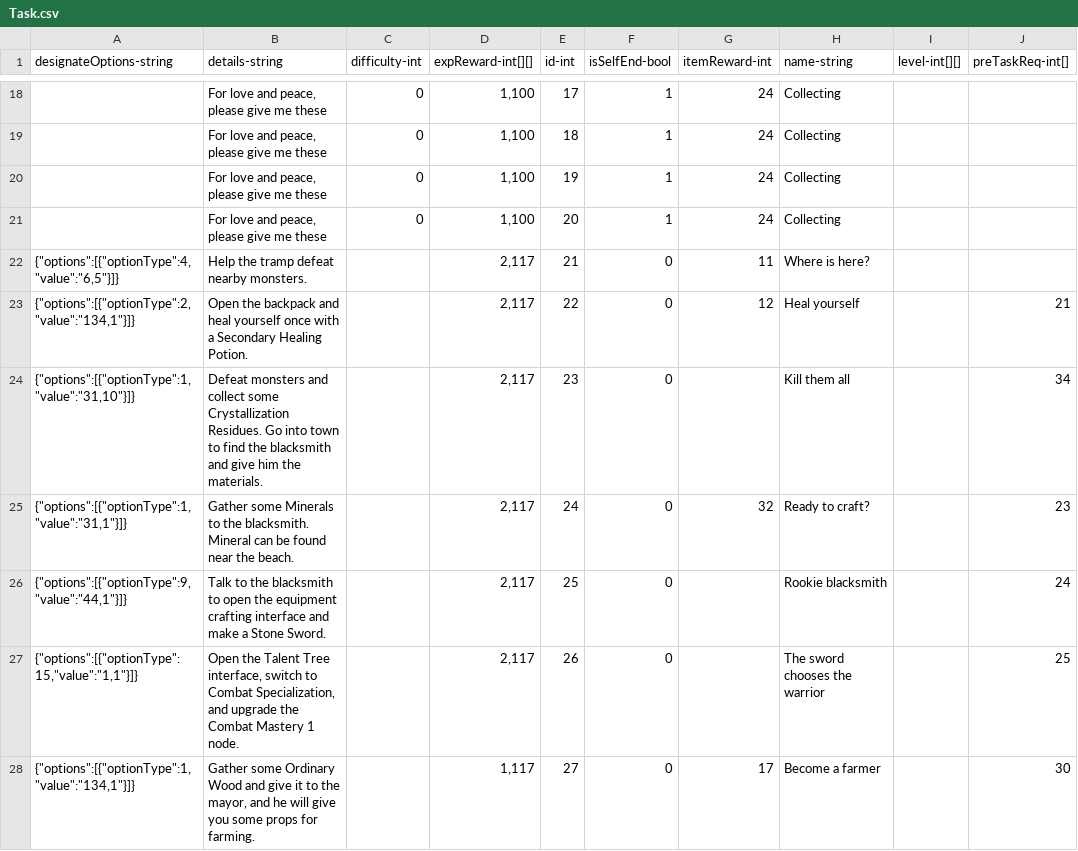
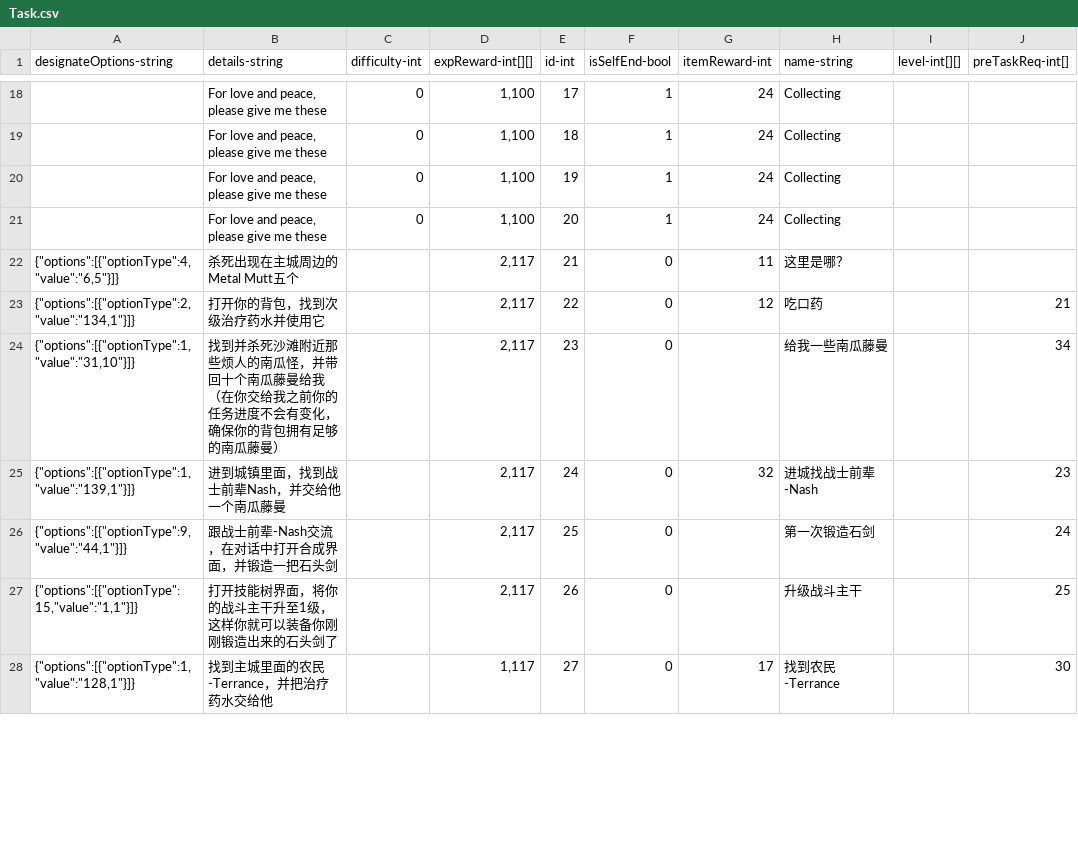
Before and after one commit to qqoo6789/shared-unity-core, a CSV file: Res/DataTable/Csv/Task.csv, drawn as a sheet; only a part is shown, gaps mark what is left out; ↵ is a line break in a cell; the diff covers the shown part only; the diff names each change by its address in the sheet, - before the commit and + after, or states it on an @@ line.

Commit message:
feat/update-farming-sources: update

```diff
--- a/Res/DataTable/Csv/Task.csv
+++ b/Res/DataTable/Csv/Task.csv
-B22 (details-string): Help the tramp defeat nearby monsters.
+B22 (details-string): 杀死出现在主城周边的Metal Mutt五个
-H22 (name-string): Where is here?
+H22 (name-string): 这里是哪？
-B23 (details-string): Open the backpack and heal yourself once with a Secondary Healing Potion.
+B23 (details-string): 打开你的背包，找到次级治疗药水并使用它
-H23 (name-string): Heal yourself
+H23 (name-string): 吃口药
-B24 (details-string): Defeat monsters and collect some Crystallization Residues. Go into town to find the blacksmith and give him the materials.
+B24 (details-string): 找到并杀死沙滩附近那些烦人的南瓜怪，并带回十个南瓜藤曼给我 ↵ （在你交给我之前你的任务进度不会有变化，确保你的背包拥有足够的南瓜藤曼）
-H24 (name-string): Kill them all
+H24 (name-string): 给我一些南瓜藤曼
-A25 (designateOptions-string): {"options":[{"optionType":1,"value":"31,1"}]}
+A25 (designateOptions-string): {"options":[{"optionType":1,"value":"139,1"}]}
-B25 (details-string): Gather some Minerals to the blacksmith. Mineral can be found near the beach.
+B25 (details-string): 进到城镇里面，找到战士前辈Nash，并交给他一个南瓜藤曼
-H25 (name-string): Ready to craft?
+H25 (name-string): 进城找战士前辈-Nash
-B26 (details-string): Talk to the blacksmith to open the equipment crafting interface and make a Stone Sword.
+B26 (details-string): 跟战士前辈-Nash交流，在对话中打开合成界面，并锻造一把石头剑
-H26 (name-string): Rookie blacksmith
+H26 (name-string): 第一次锻造石剑
-B27 (details-string): Open the Talent Tree interface, switch to Combat Specialization, and upgrade the Combat Mastery 1 node.
+B27 (details-string): 打开技能树界面，将你的战斗主干升至1级，这样你就可以装备你刚刚锻造出来的石头剑了
-H27 (name-string): The sword chooses the warrior
+H27 (name-string): 升级战斗主干
-A28 (designateOptions-string): {"options":[{"optionType":1,"value":"134,1"}]}
+A28 (designateOptions-string): {"options":[{"optionType":1,"value":"128,1"}]}
-B28 (details-string): Gather some Ordinary Wood and give it to the mayor, and he will give you some props for farming.
+B28 (details-string): 找到主城里面的农民-Terrance，并把治疗药水交给他
-H28 (name-string): Become a farmer
+H28 (name-string): 找到农民-Terrance
```
Also changed, not shown: 23 edited cells elsewhere in this file, Res/DataTable/Csv/Drop.csv, Res/DataTable/Csv/HomeResources.csv, 14 other files.
